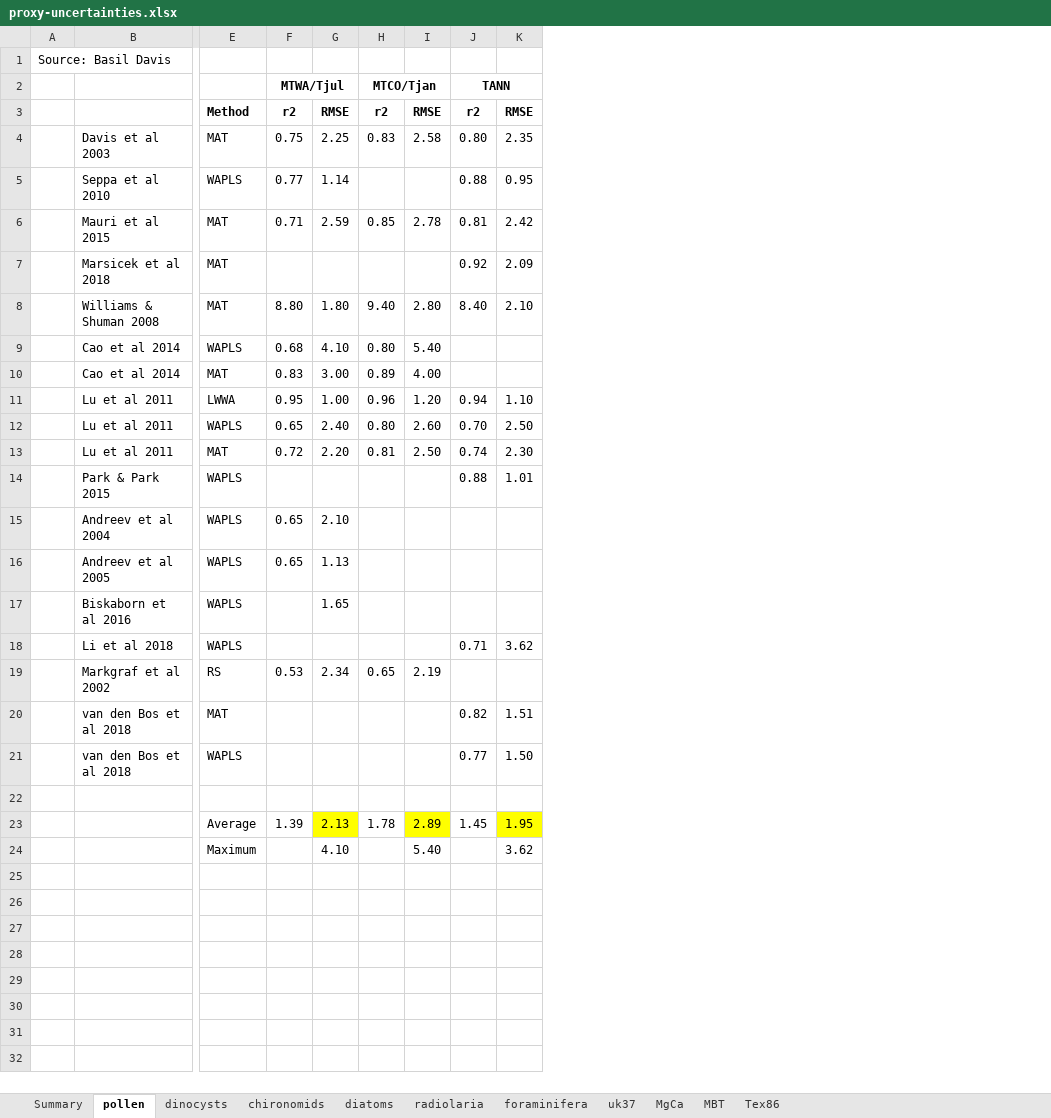
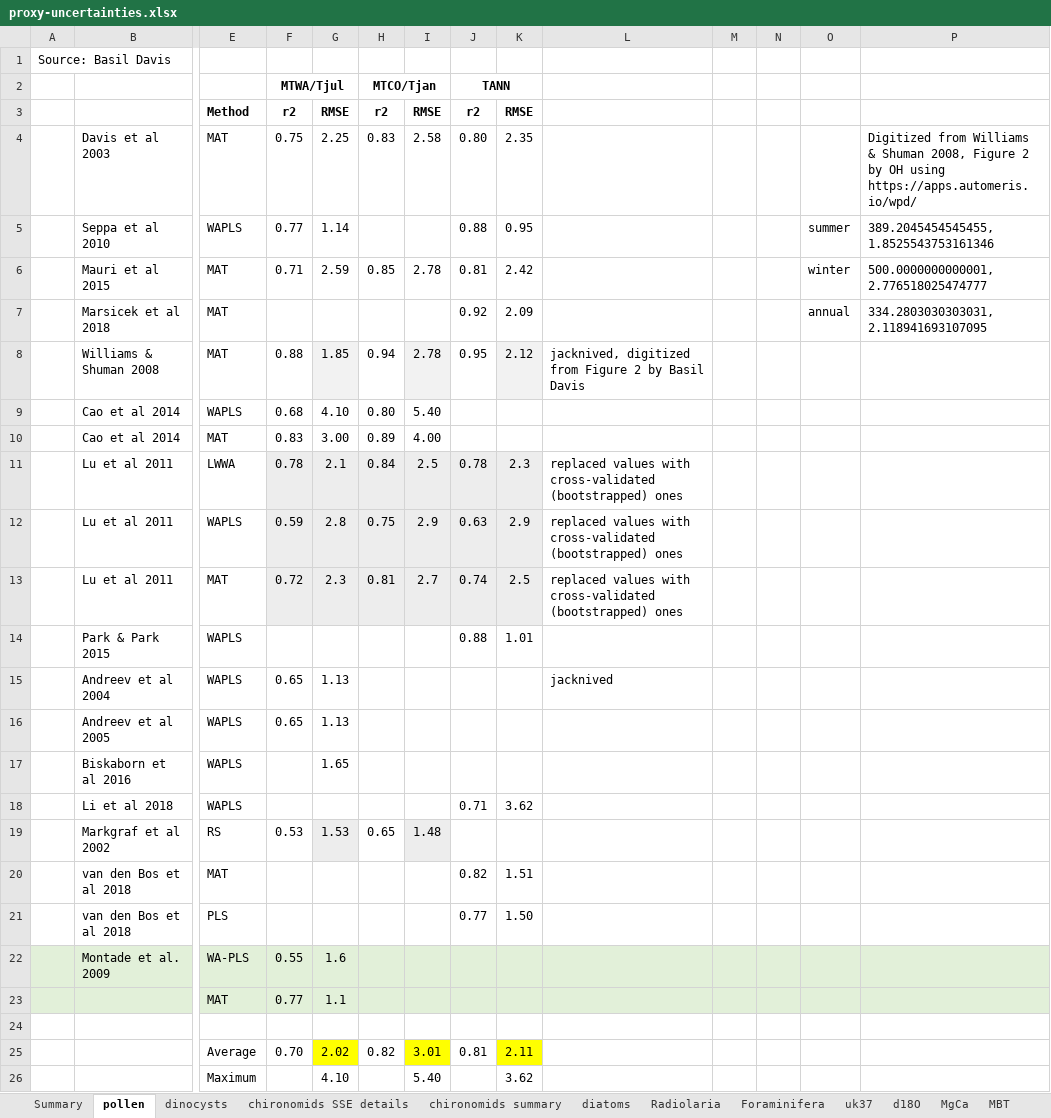
Before and after one commit to Chilipp/gridding-temp12k, an Excel workbook: data/proxy-uncertainties.xlsx, sheet pollen, drawn as a sheet; only a part is shown, gaps mark what is left out; values as stored, in another font and other column widths than the file's, no borders; removed rows and columns are numbered as before the commit, all else as after; rows hold the shown columns only; the diff names each change by its address in the sheet, - before the commit and + after, or states it on an @@ line.

```diff
--- a/data/proxy-uncertainties.xlsx (sheet pollen)
+++ b/data/proxy-uncertainties.xlsx (sheet pollen)
-sheet tab: chironomids
+sheet tab: chironomids summary
-sheet tab: radiolaria
+sheet tab: Radiolaria
-sheet tab: foraminifera
+sheet tab: Foraminifera
+sheet tab: chironomids SSE details
+sheet tab: d18O
+column L, rows 13-15: replaced values with cross-validated (bootstrapped) ones |  | jacknived
+column M, empty
+column N, empty
+column O, rows 5-7: summer | winter | annual
+column P, rows 4-7: Digitized from Williams & Shuman 2008, Figure 2 by OH using https://apps.automeris.io/wpd/ | 389.2045454545455, 1.8525543753161346 | 500.0000000000001, 2.776518025474777 | 334.2803030303031, 2.118941693107095
-row 8:  | Williams & Shuman 2008 | MAT | 8.80 | 1.80 | 9.40 | 2.80 | 8.40 | 2.10
+row 8:  | Williams & Shuman 2008 | MAT | 0.88 | 1.85 | 0.94 | 2.78 | 0.95 | 2.12 | jacknived, digitized from Figure 2 by Basil Davis
-row 11:  | Lu et al 2011 | LWWA | 0.95 | 1.00 | 0.96 | 1.20 | 0.94 | 1.10
-row 12:  | Lu et al 2011 | WAPLS | 0.65 | 2.40 | 0.80 | 2.60 | 0.70 | 2.50
+row 11:  | Lu et al 2011 | LWWA | 0.78 | 2.1 | 0.84 | 2.5 | 0.78 | 2.3 | replaced values with cross-validated (bootstrapped) ones
+row 12:  | Lu et al 2011 | WAPLS | 0.59 | 2.8 | 0.75 | 2.9 | 0.63 | 2.9 | replaced values with cross-validated (bootstrapped) ones
-F13:K13 fill: none
+F13:K13 fill: #EDEDED
-G13: 2.20
+G13: 2.3
-I13: 2.50
+I13: 2.7
-K13: 2.30
+K13: 2.5
-G15: 2.10
+G15: 1.13
-G19: 2.34
+G19: 1.53
-G19 fill: none
+G19 fill: #EDEDED
-I19: 2.19
+I19: 1.48
-I19 fill: none
+I19 fill: #EDEDED
-E21: WAPLS
+E21: PLS
+row 22:  | Montade et al. 2009 | WA-PLS | 0.55 | 1.6
+row 23:  |  | MAT | 0.77 | 1.1
-row 23:  |  | Average | 1.39 | 2.13 | 1.78 | 2.89 | 1.45 | 1.95
+row 25:  |  | Average | 0.70 | 2.02 | 0.82 | 3.01 | 0.81 | 2.11
```
Also changed, not shown: sheet Foraminifera, sheet Summary, sheet MBT, sheet MgCa, sheet uk37, sheet Tex86, 1 more sheet, formulas that keep their value.
